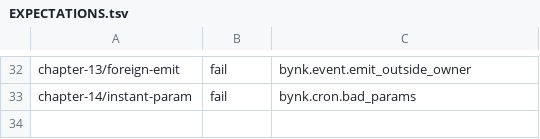
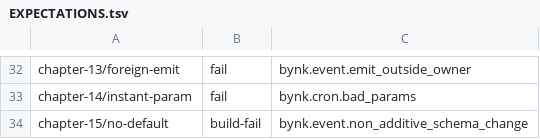
Before and after one commit to bynk-lang/bynk-guide, a TSV file: snippets/EXPECTATIONS.tsv, drawn as a sheet; only a part is shown, gaps mark what is left out.

```diff
--- a/snippets/EXPECTATIONS.tsv
+++ b/snippets/EXPECTATIONS.tsv
@@ -33 +33,2 @@ chapter-13/foreign-emit	fail	bynk.event.emit_outside_owner
 chapter-14/instant-param	fail	bynk.cron.bad_params
+chapter-15/no-default	build-fail	bynk.event.non_additive_schema_change
```
Also changed, not shown: snippets/DIFFS.tsv, snippets/TRANSCRIPTS.tsv, 42 other files.
